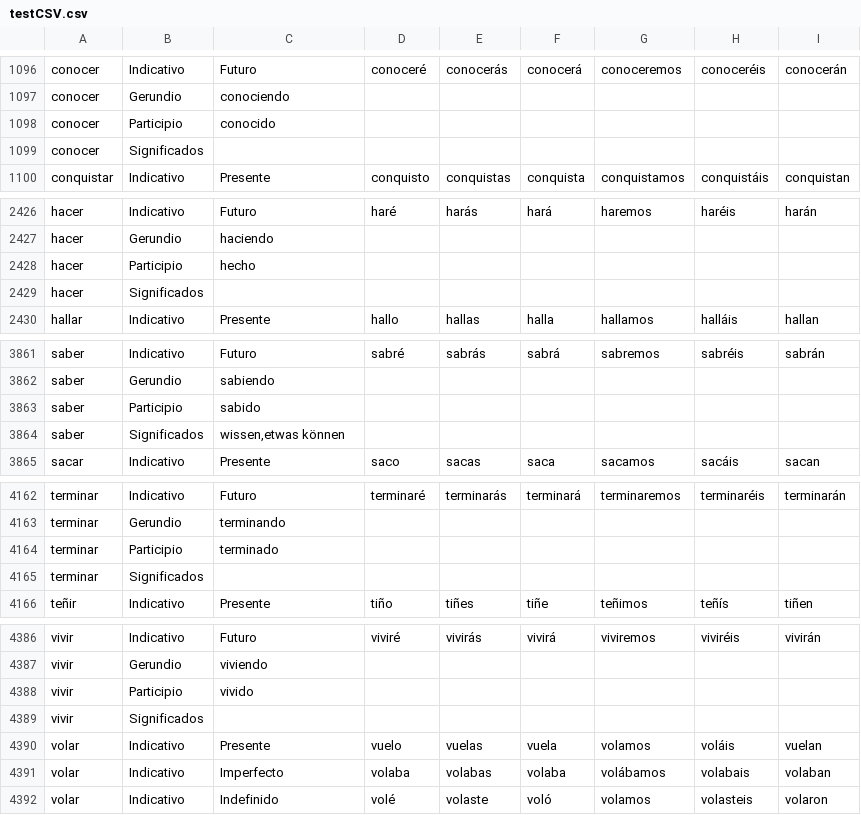
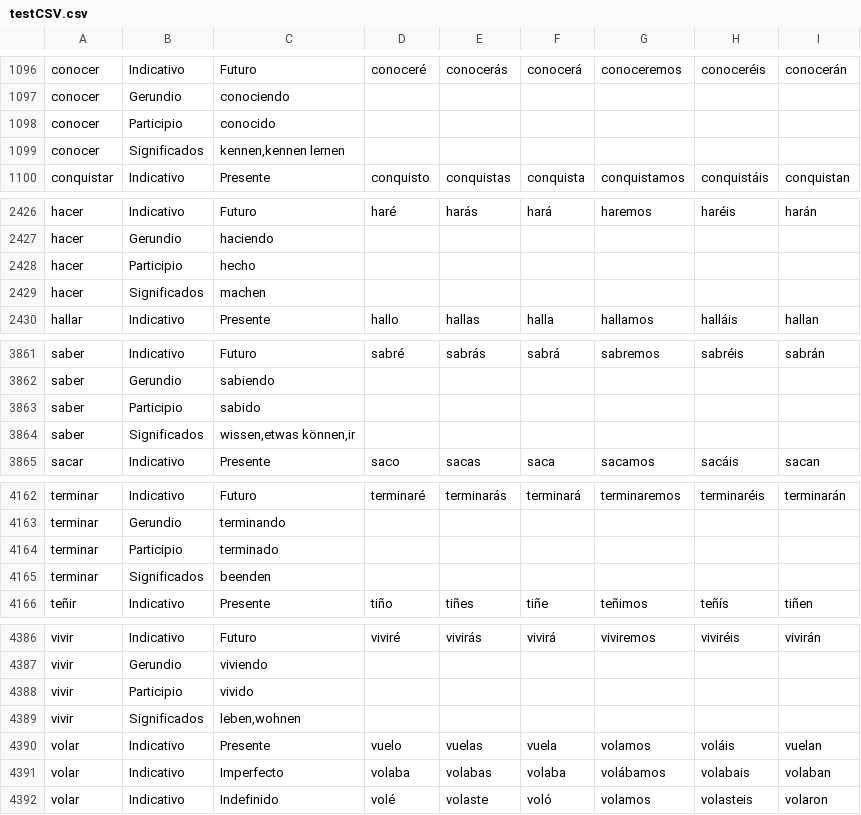
Before and after one commit to alexw92/Espanol-ConjugationTrainer, a CSV file: testCSV.csv, drawn as a sheet; only a part is shown, gaps mark what is left out.

Commit message:
learnbox data changed

```diff
--- a/testCSV.csv
+++ b/testCSV.csv
@@ -1098,3 +1098,3 @@ conocer;Gerundio;conociendo
 conocer;Participio;conocido
-conocer;Significados;
+conocer;Significados;kennen,kennen lernen
 conquistar;Indicativo;Presente;conquisto;conquistas;conquista;conquistamos;conquistáis;conquistan
@@ -2428,3 +2428,3 @@ hacer;Gerundio;haciendo
 hacer;Participio;hecho
-hacer;Significados;
+hacer;Significados;machen
 hallar;Indicativo;Presente;hallo;hallas;halla;hallamos;halláis;hallan
@@ -3863,3 +3863,3 @@ saber;Gerundio;sabiendo
 saber;Participio;sabido
-saber;Significados;wissen,etwas können
+saber;Significados;wissen,etwas können,ir
 sacar;Indicativo;Presente;saco;sacas;saca;sacamos;sacáis;sacan
@@ -4164,3 +4164,3 @@ terminar;Gerundio;terminando
 terminar;Participio;terminado
-terminar;Significados;
+terminar;Significados;beenden
 teñir;Indicativo;Presente;tiño;tiñes;tiñe;teñimos;teñís;tiñen
@@ -4388,3 +4388,3 @@ vivir;Gerundio;viviendo
 vivir;Participio;vivido
-vivir;Significados;
+vivir;Significados;leben,wohnen
 volar;Indicativo;Presente;vuelo;vuelas;vuela;volamos;voláis;vuelan
```
Also changed, not shown: 1 other file.
